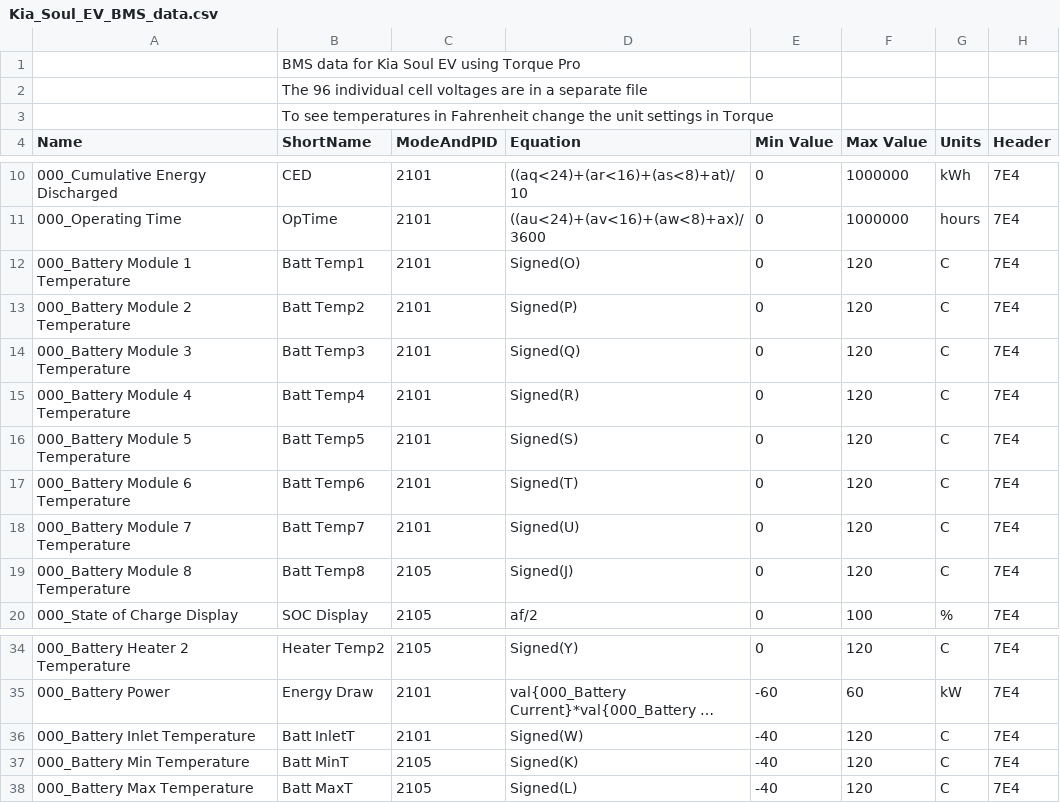
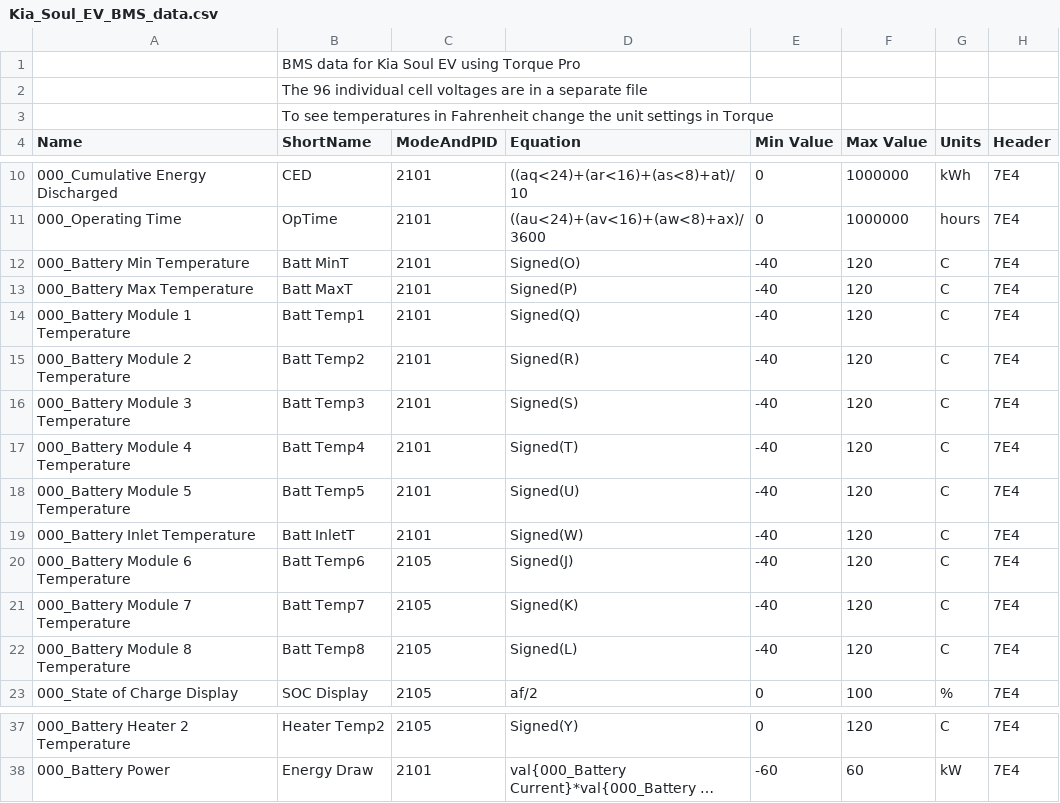
Before and after one commit to pemessier/KiaSoulEV_Torque, a CSV file: extendedpids/Kia_Soul_EV_BMS_data.csv, drawn as a sheet; only a part is shown, gaps mark what is left out; long unchanged cells end in …; removed rows and columns are numbered as before the commit, all else as after; the diff names each change by its address in the sheet, - before the commit and + after, or states it on an @@ line.

Commit message:
Data from "Kia Soul EV 2014-2016 Torque CUSTOM PIDS CSV v3.zip" by SoulEV2016

```diff
--- a/extendedpids/Kia_Soul_EV_BMS_data.csv
+++ b/extendedpids/Kia_Soul_EV_BMS_data.csv
+row 12: 000_Battery Min Temperature | Batt MinT | 2101 | Signed(O) | -40 | 120 | C | 7E4
+row 13: 000_Battery Max Temperature | Batt MaxT | 2101 | Signed(P) | -40 | 120 | C | 7E4
-D14 (Equation): Signed(O)
+D14 (Equation): Signed(Q)
-E14:E18 (Min Value): 0
+E14:E18 (Min Value): -40
-D15 (Equation): Signed(P)
+D15 (Equation): Signed(R)
-D16 (Equation): Signed(Q)
+D16 (Equation): Signed(S)
-D17 (Equation): Signed(R)
+D17 (Equation): Signed(T)
-D18 (Equation): Signed(S)
+D18 (Equation): Signed(U)
@@ row 36 moved to row 19: 000_Battery Inlet Temperature @@
-C20:C21 (ModeAndPID): 2101
+C20:C21 (ModeAndPID): 2105
-D20 (Equation): Signed(T)
+D20 (Equation): Signed(J)
-E20:E22 (Min Value): 0
+E20:E22 (Min Value): -40
-D21 (Equation): Signed(U)
+D21 (Equation): Signed(K)
-D22 (Equation): Signed(J)
+D22 (Equation): Signed(L)
-row 37: 000_Battery Min Temperature | Batt MinT | 2105 | Signed(K) | -40 | 120 | C | 7E4
-row 38: 000_Battery Max Temperature | Batt MaxT | 2105 | Signed(L) | -40 | 120 | C | 7E4
```
